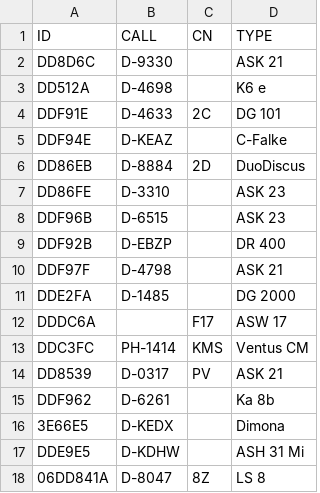
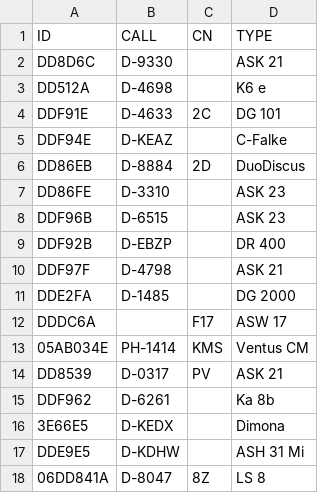
Before and after one commit to asoell/callsigns, a CSV file: call.csv, drawn as a sheet.

Commit message:
Update call.csv

```diff
--- a/call.csv
+++ b/call.csv
@@ -12,3 +12,3 @@ DDE2FA,D-1485,,DG 2000
 DDDC6A,,F17,ASW 17
-DDC3FC,PH-1414,KMS,Ventus CM
+05AB034E, PH-1414,KMS,Ventus CM
 DD8539,D-0317,PV,ASK 21
```
